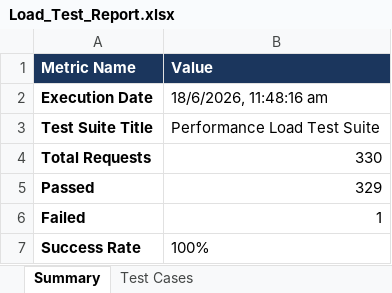
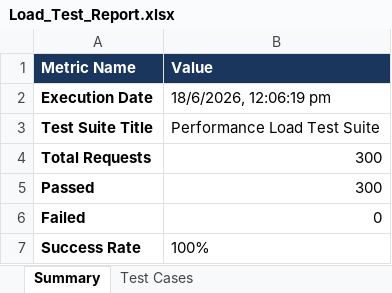
Before and after one commit to pavendhanA/app, an Excel workbook: reports/Load_Test_Report.xlsx, sheet Summary, drawn as a sheet; values as stored, in another font and other column widths than the file's, no borders; the diff names each change by its address in the sheet, - before the commit and + after, or states it on an @@ line.

```diff
--- a/reports/Load_Test_Report.xlsx (sheet Summary)
+++ b/reports/Load_Test_Report.xlsx (sheet Summary)
-B2 (Value): 18/6/2026, 11:48:16 am
+B2 (Value): 18/6/2026, 12:06:19 pm
-B4 (Value): 330
+B4 (Value): 300
-B5 (Value): 329
+B5 (Value): 300
-B6 (Value): 1
+B6 (Value): 0
```
Also changed, not shown: sheet Test Cases, reports/Appium_Report.xlsx, reports/Master_Report.xlsx, 5 other files.
